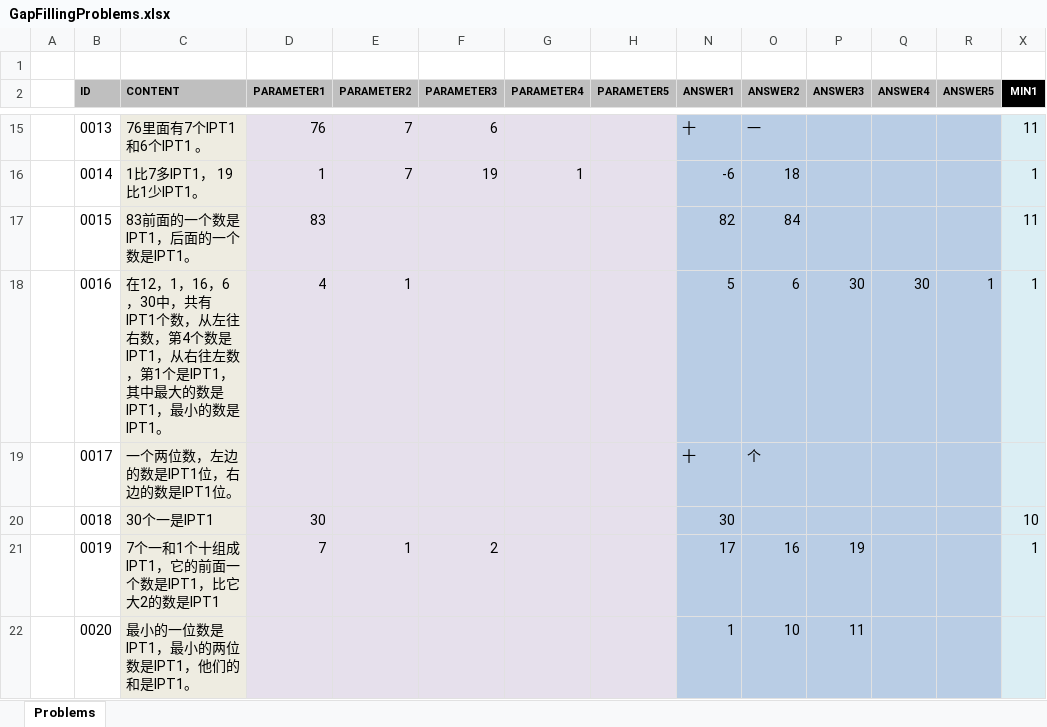
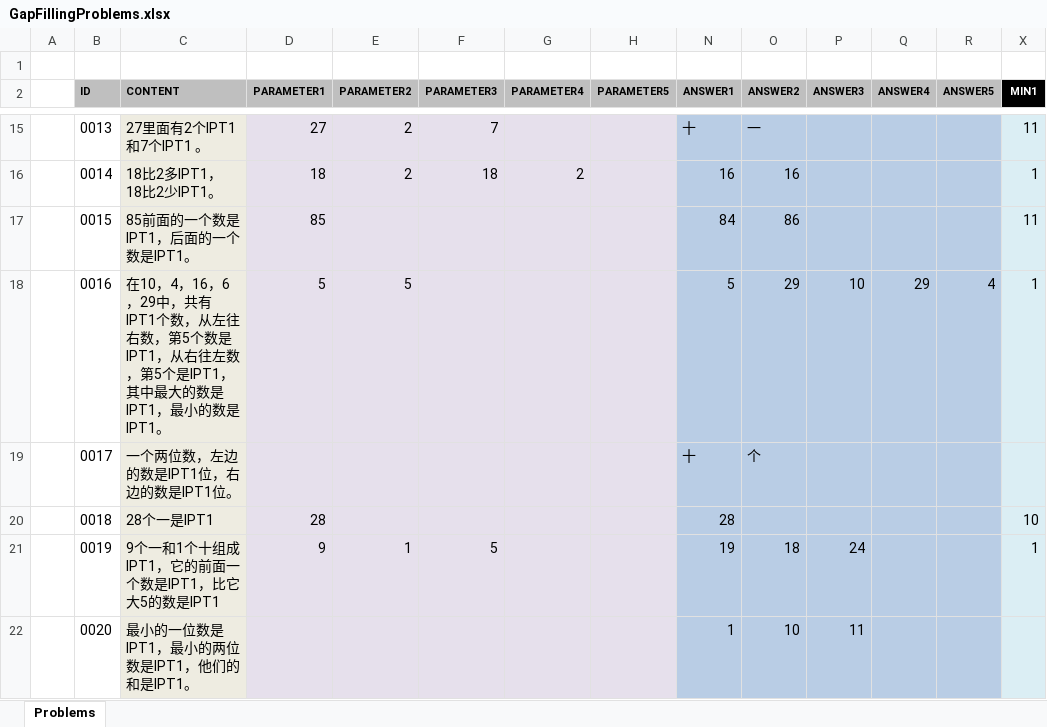
Before and after one commit to TonyZhangshi81/MyMathSheets, an Excel workbook: Tools/MathWordProblemsConsoleApp/App_Data/GapFillingProblems.xlsx, sheet Problems, drawn as a sheet; only a part is shown, gaps mark what is left out; values as stored, in another font and other column widths than the file's, no borders; the diff covers the shown part only; the diff names each change by its address in the sheet, - before the commit and + after, or states it on an @@ line.

```diff
--- a/Tools/MathWordProblemsConsoleApp/App_Data/GapFillingProblems.xlsx (sheet Problems)
+++ b/Tools/MathWordProblemsConsoleApp/App_Data/GapFillingProblems.xlsx (sheet Problems)
-C15 (CONTENT): 76里面有7个IPT1和6个IPT1 。
+C15 (CONTENT): 27里面有2个IPT1和7个IPT1 。
-D15 (PARAMETER1): 76
+D15 (PARAMETER1): 27
-E15:E16 (PARAMETER2): 7
+E15:E16 (PARAMETER2): 2
-F15 (PARAMETER3): 6
+F15 (PARAMETER3): 7
-C16 (CONTENT): 1比7多IPT1， 19比1少IPT1。
+C16 (CONTENT): 18比2多IPT1， 18比2少IPT1。
-D16 (PARAMETER1): 1
+D16 (PARAMETER1): 18
-F16 (PARAMETER3): 19
+F16 (PARAMETER3): 18
-G16 (PARAMETER4): 1
+G16 (PARAMETER4): 2
-N16 (ANSWER1): -6
+N16 (ANSWER1): 16
-O16 (ANSWER2): 18
+O16 (ANSWER2): 16
-C17 (CONTENT): 83前面的一个数是IPT1，后面的一个数是IPT1。
+C17 (CONTENT): 85前面的一个数是IPT1，后面的一个数是IPT1。
-D17 (PARAMETER1): 83
+D17 (PARAMETER1): 85
-N17 (ANSWER1): 82
+N17 (ANSWER1): 84
-O17 (ANSWER2): 84
+O17 (ANSWER2): 86
-C18 (CONTENT): 在12，1，16，6，30中，共有IPT1个数，从左往右数，第4个数是IPT1，从右往左数，第1个是IPT1，…
+C18 (CONTENT): 在10，4，16，6，29中，共有IPT1个数，从左往右数，第5个数是IPT1，从右往左数，第5个是IPT1，…
-D18 (PARAMETER1): 4
+D18 (PARAMETER1): 5
-E18 (PARAMETER2): 1
+E18 (PARAMETER2): 5
-O18 (ANSWER2): 6
+O18 (ANSWER2): 29
-P18 (ANSWER3): 30
+P18 (ANSWER3): 10
-Q18 (ANSWER4): 30
+Q18 (ANSWER4): 29
-R18 (ANSWER5): 1
+R18 (ANSWER5): 4
-C20 (CONTENT): 30个一是IPT1
+C20 (CONTENT): 28个一是IPT1
-D20 (PARAMETER1): 30
+D20 (PARAMETER1): 28
-N20 (ANSWER1): 30
+N20 (ANSWER1): 28
-C21 (CONTENT): 7个一和1个十组成IPT1，它的前面一个数是IPT1，比它大2的数是IPT1
+C21 (CONTENT): 9个一和1个十组成IPT1，它的前面一个数是IPT1，比它大5的数是IPT1
-D21 (PARAMETER1): 7
+D21 (PARAMETER1): 9
-F21 (PARAMETER3): 2
+F21 (PARAMETER3): 5
-N21 (ANSWER1): 17
+N21 (ANSWER1): 19
-O21 (ANSWER2): 16
+O21 (ANSWER2): 18
-P21 (ANSWER3): 19
+P21 (ANSWER3): 24
```
Also changed, not shown: 319 edited cells elsewhere in this sheet, hidden cells, 41 other files.
